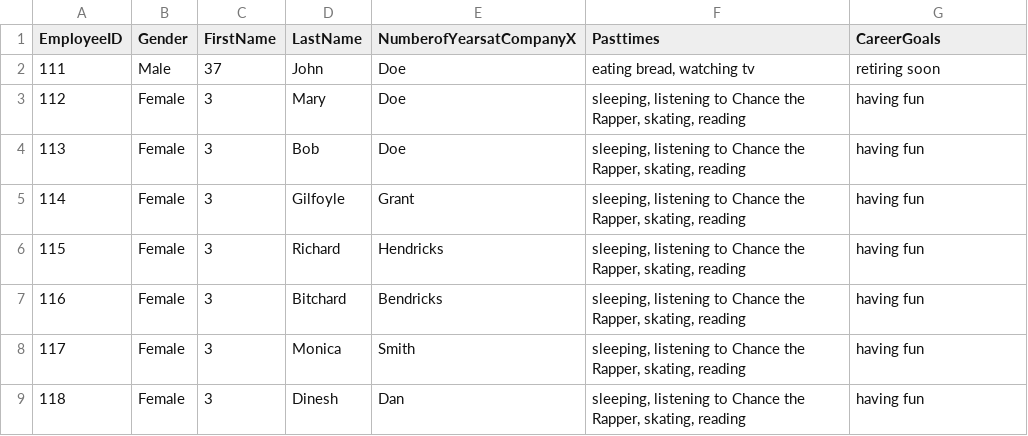
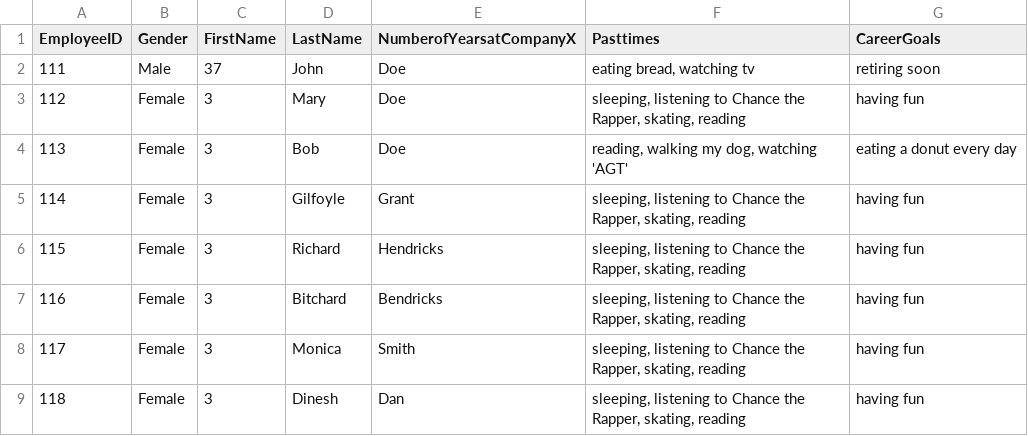
Before and after one commit to shaahana/Coworker-agglomerative-clustering, a CSV file: Coworker.csv, drawn as a sheet; only a part is shown.

Commit message:
Update Coworker.csv

```diff
--- a/Coworker.csv
+++ b/Coworker.csv
@@ -3,3 +3,3 @@ EmployeeID,Gender,FirstName, LastName, NumberofYearsatCompanyX,Pasttimes,CareerG
 112,Female,3, Mary, Doe, "sleeping, listening to Chance the Rapper, skating, reading", having fun
-113,Female,3, Bob, Doe, "sleeping, listening to Chance the Rapper, skating, reading", having fun
+113,Female,3, Bob, Doe, "reading, walking my dog, watching 'AGT'", eating a donut every day
 114,Female,3, Gilfoyle, Grant, "sleeping, listening to Chance the Rapper, skating, reading", having fun
```
